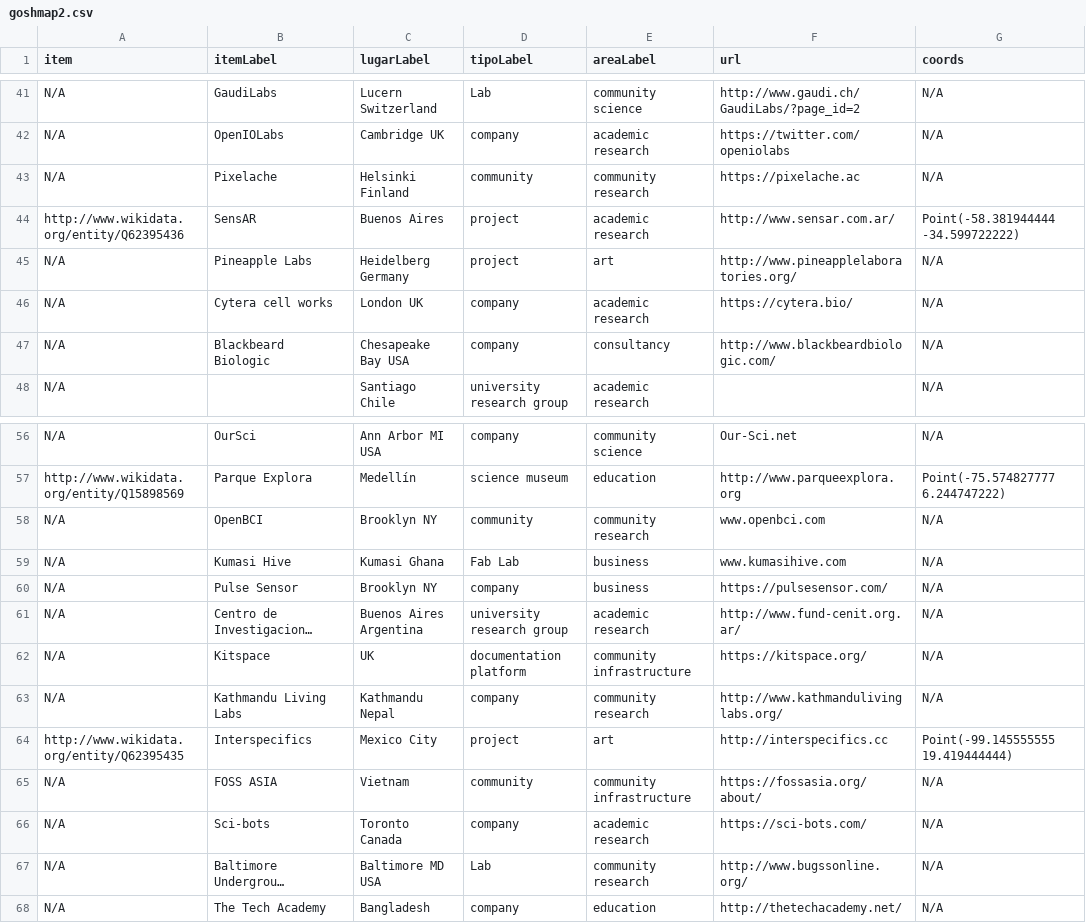
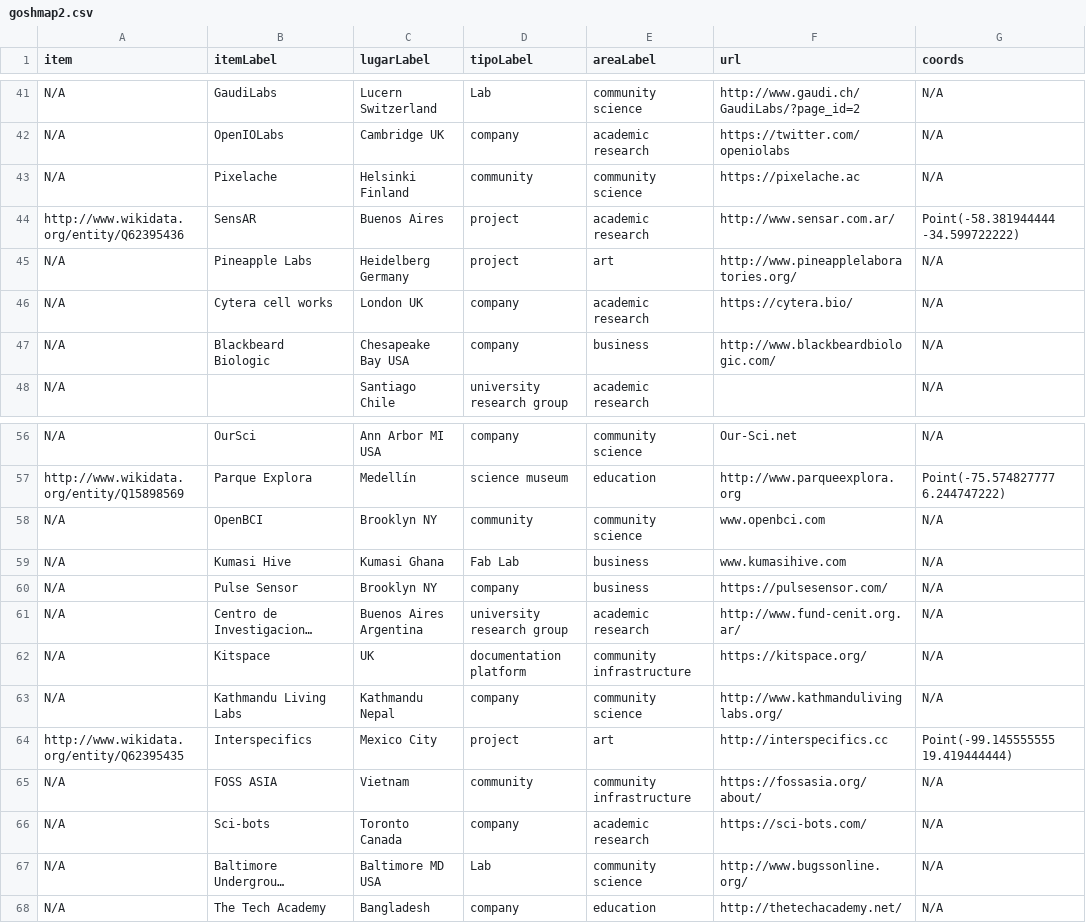
Before and after one commit to thessaly/GOSHMap, a CSV file: goshmap2.csv, drawn as a sheet; only a part is shown, gaps mark what is left out; long unchanged cells end in …; the diff covers the shown part only; the diff names each change by its address in the sheet, - before the commit and + after, or states it on an @@ line.

```diff
--- a/goshmap2.csv
+++ b/goshmap2.csv
-E43 (areaLabel): community research
+E43 (areaLabel): community science
-E47 (areaLabel): consultancy
+E47 (areaLabel): business
-E58 (areaLabel): community research
+E58 (areaLabel): community science
-E63 (areaLabel): community research
+E63 (areaLabel): community science
-E67 (areaLabel): community research
+E67 (areaLabel): community science
```
Also changed, not shown: 1 removed row and 13 edited cells elsewhere in this file.
